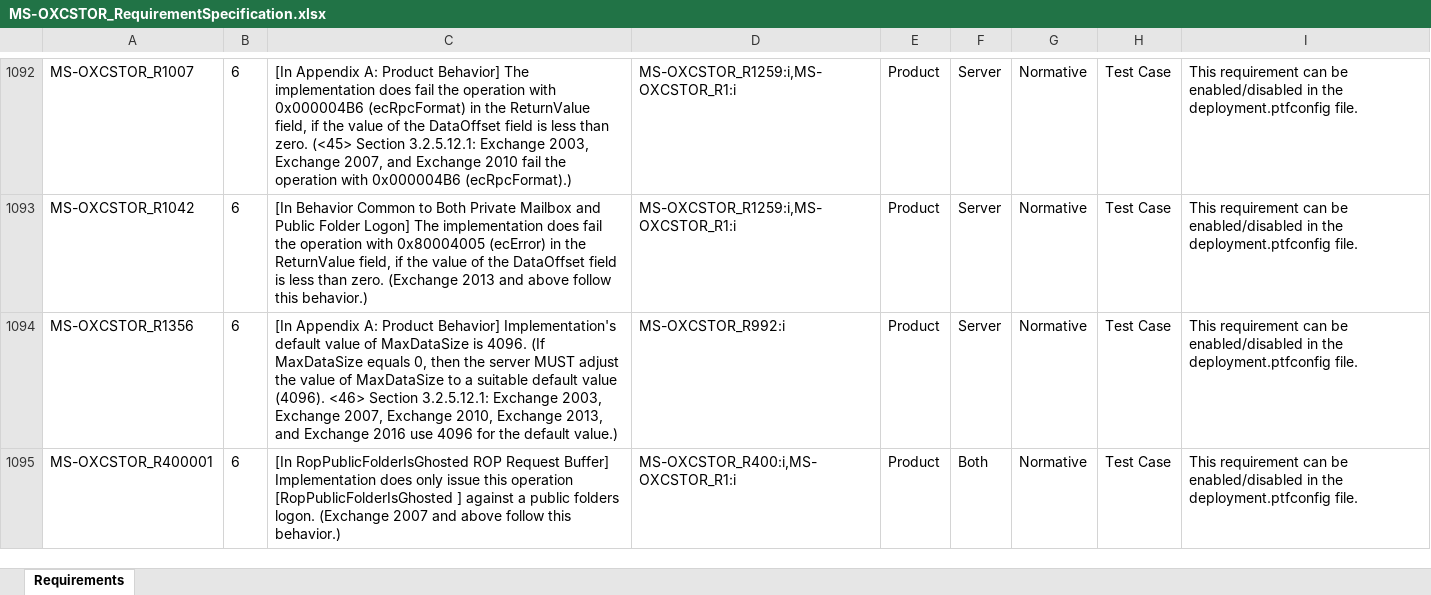
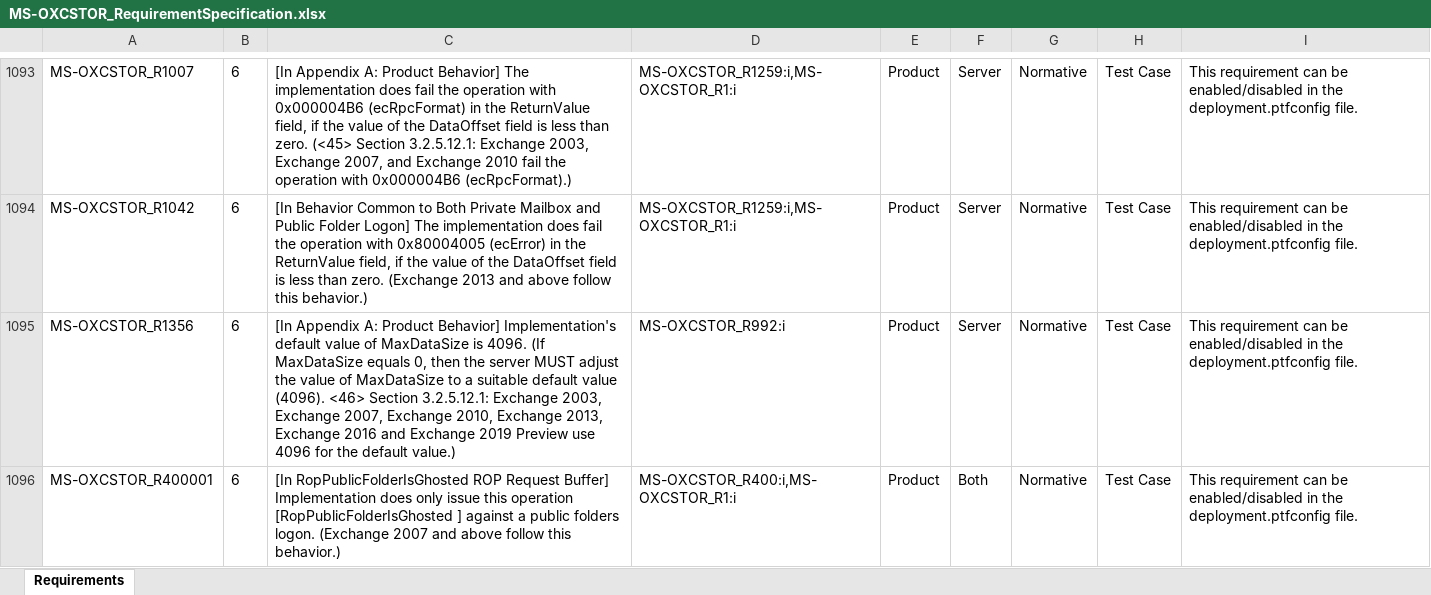
Before and after one commit to OfficeDev/Interop-TestSuites, an Excel workbook: ExchangeMAPI/Docs/MS-OXCSTOR/MS-OXCSTOR_RequirementSpecification.xlsx, sheet Requirements, drawn as a sheet; only a part is shown, gaps mark what is left out; values as stored, in another font and other column widths than the file's, no borders; conditional formats and table styles not drawn; addresses are those after the commit; the diff covers the shown part only; the diff names each change by its address in the sheet, - before the commit and + after, or states it on an @@ line.

```diff
--- a/ExchangeMAPI/Docs/MS-OXCSTOR/MS-OXCSTOR_RequirementSpecification.xlsx (sheet Requirements)
+++ b/ExchangeMAPI/Docs/MS-OXCSTOR/MS-OXCSTOR_RequirementSpecification.xlsx (sheet Requirements)
-C1095: …Exchange 2013, and Exchange 2016 use 4096…
+C1095: …Exchange 2013, Exchange 2016 and Exchange 2019 Preview use 4096…
```
Also changed, not shown: 1 added row and 25 edited cells elsewhere in this sheet, 2 other files.
